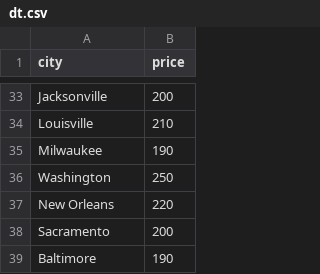
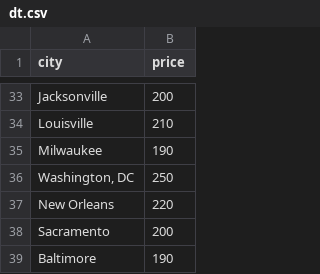
Before and after one commit to Cybernauts7/dest, a CSV file: dt.csv, drawn as a sheet; only a part is shown, gaps mark what is left out; the diff names each change by its address in the sheet, - before the commit and + after, or states it on an @@ line.

Commit message:
Update dt.csv

```diff
--- a/dt.csv
+++ b/dt.csv
-A36 (city): Washington
+A36 (city): Washington, DC
```
